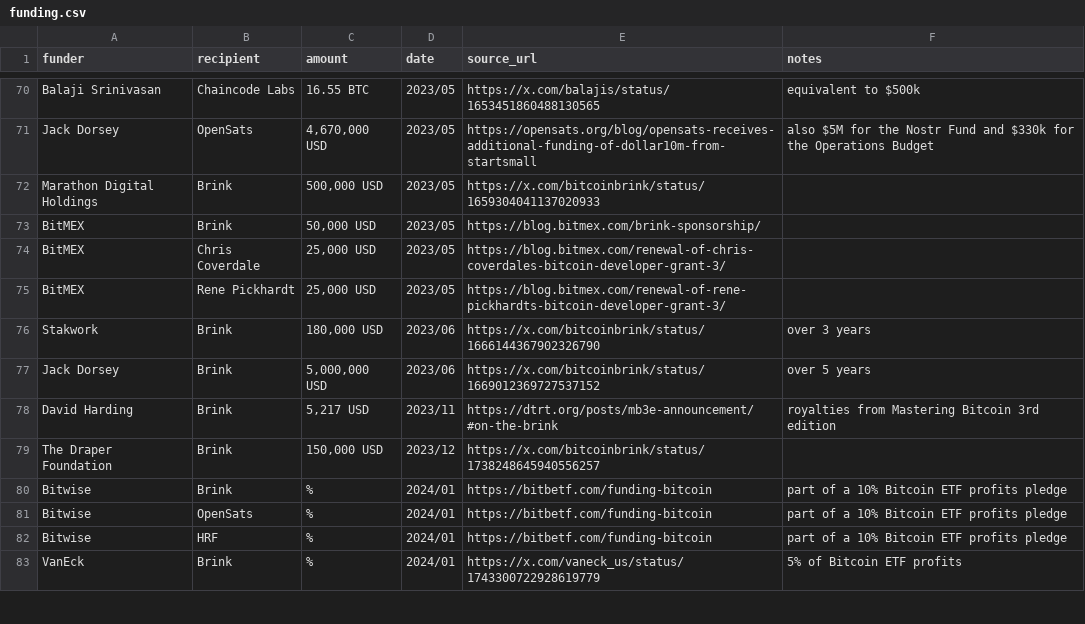
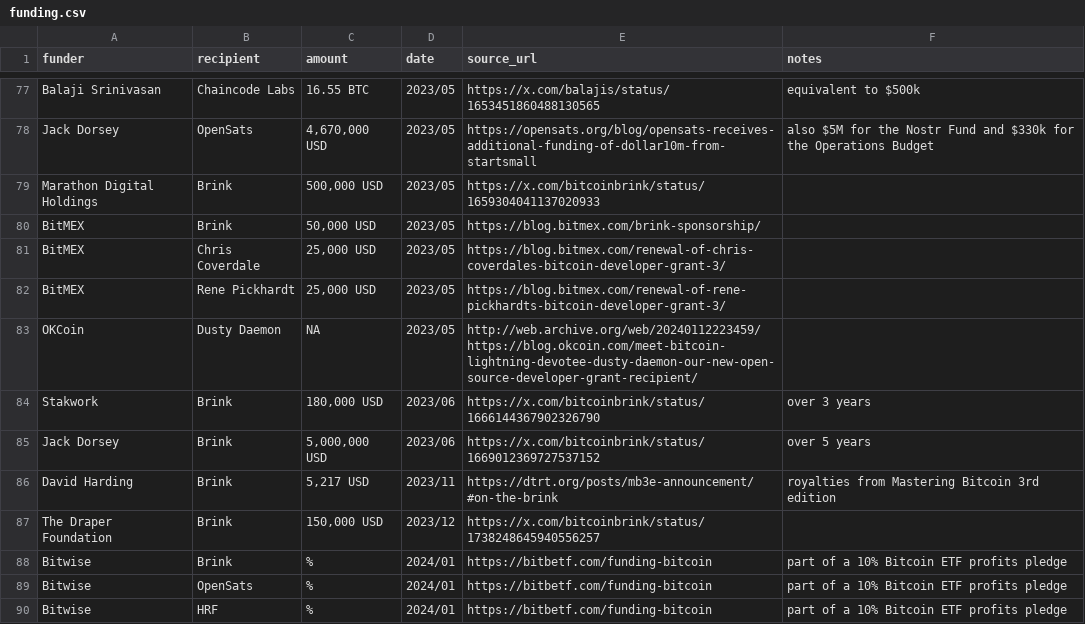
Before and after one commit to whofundsbitcoin/website, a CSV file: funding.csv, drawn as a sheet; only a part is shown, gaps mark what is left out; the shorter side is filled out with more unchanged rows; the diff covers the shown part only.

Commit message:
add missing OKCoin
previously removed entries for
their Open Source Developer Grants
https://developergrant.okcoin.com/

```diff
--- a/funding.csv
+++ b/funding.csv
@@ -75,2 +82,3 @@ BitMEX,Chris Coverdale,"25,000 USD",2023/05,https://blog.bitmex.com/renewal-of-c
 BitMEX,Rene Pickhardt,"25,000 USD",2023/05,https://blog.bitmex.com/renewal-of-rene-pickhardts-bitcoin-developer-grant-3/,
+OKCoin,Dusty Daemon,NA,2023/05,http://web.archive.org/web/20240112223459/https://blog.okcoin.com/meet-bitcoin-lightning-devotee-dusty-daemon-our-new-open-source-developer-grant-recipient/,
 Stakwork,Brink,"180,000 USD",2023/06,https://x.com/bitcoinbrink/status/1666144367902326790,over 3 years
```
Also changed, not shown: 7 added rows, 1 moved row and 1 edited cell elsewhere in this file.
